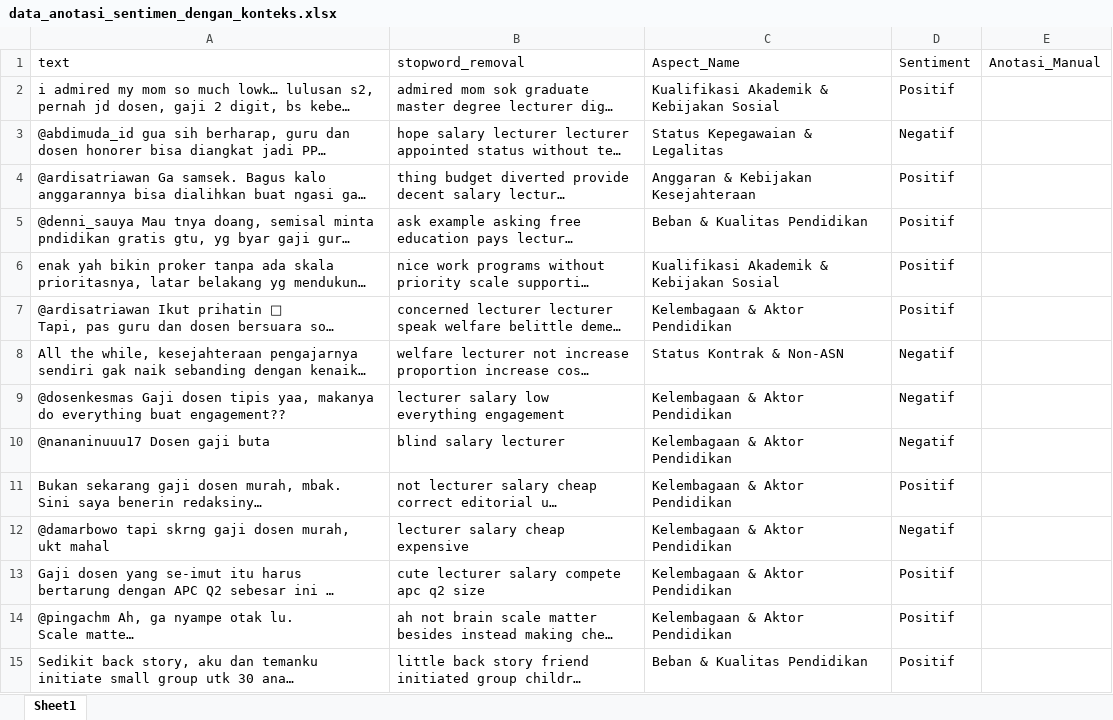
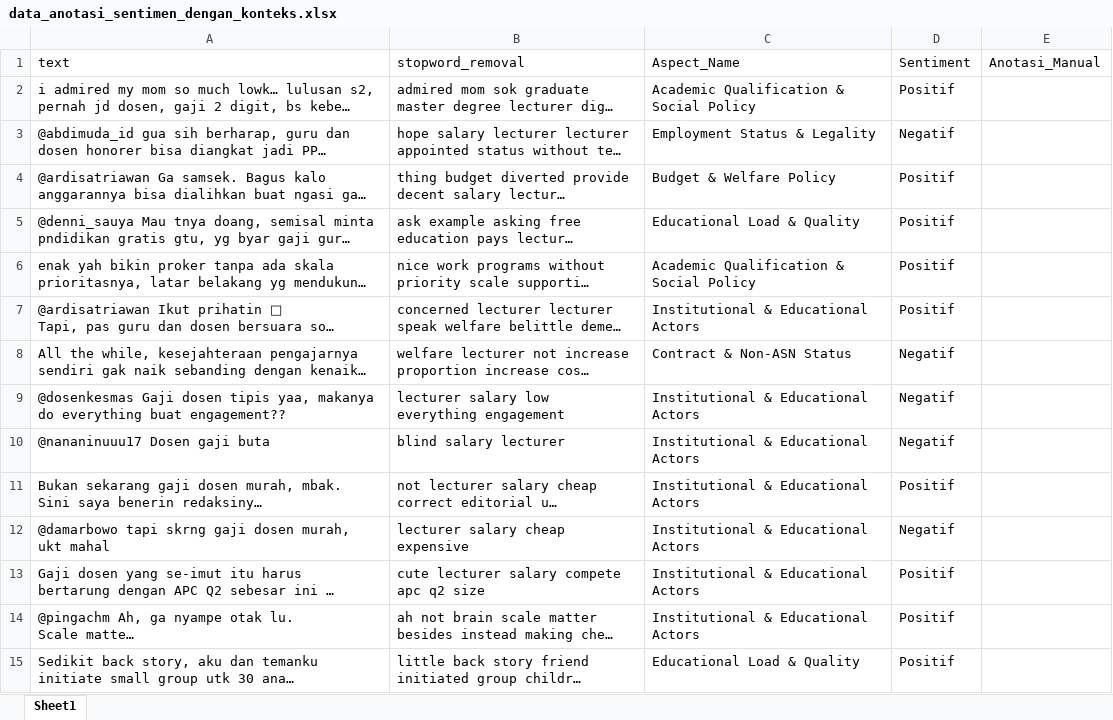
Before and after one commit to Unname17/Penelitian_Revisi_v2, an Excel workbook: data_anotasi_sentimen_dengan_konteks.xlsx, sheet Sheet1, drawn as a sheet; only a part is shown; long unchanged cells end in …; values as stored, in another font and other column widths than the file's, no borders; the diff covers the shown part only; the diff names each change by its address in the sheet, - before the commit and + after, or states it on an @@ line.

```diff
--- a/data_anotasi_sentimen_dengan_konteks.xlsx (sheet Sheet1)
+++ b/data_anotasi_sentimen_dengan_konteks.xlsx (sheet Sheet1)
-C2 (Aspect_Name): Kualifikasi Akademik & Kebijakan Sosial
+C2 (Aspect_Name): Academic Qualification & Social Policy
-C3 (Aspect_Name): Status Kepegawaian & Legalitas
+C3 (Aspect_Name): Employment Status & Legality
-C4 (Aspect_Name): Anggaran & Kebijakan Kesejahteraan
+C4 (Aspect_Name): Budget & Welfare Policy
-C5 (Aspect_Name): Beban & Kualitas Pendidikan
+C5 (Aspect_Name): Educational Load & Quality
-C6 (Aspect_Name): Kualifikasi Akademik & Kebijakan Sosial
+C6 (Aspect_Name): Academic Qualification & Social Policy
-C7 (Aspect_Name): Kelembagaan & Aktor Pendidikan
+C7 (Aspect_Name): Institutional & Educational Actors
-C8 (Aspect_Name): Status Kontrak & Non-ASN
+C8 (Aspect_Name): Contract & Non-ASN Status
-C9:C14 (Aspect_Name): Kelembagaan & Aktor Pendidikan
+C9:C14 (Aspect_Name): Institutional & Educational Actors
-C15 (Aspect_Name): Beban & Kualitas Pendidikan
+C15 (Aspect_Name): Educational Load & Quality
```
Also changed, not shown: 1724 edited cells elsewhere in this sheet, 15 other files.
